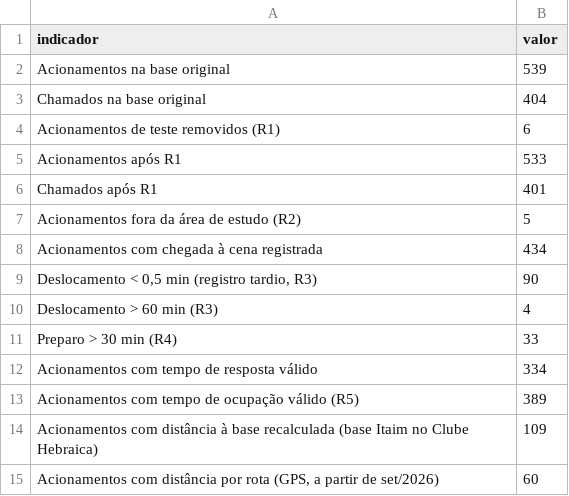
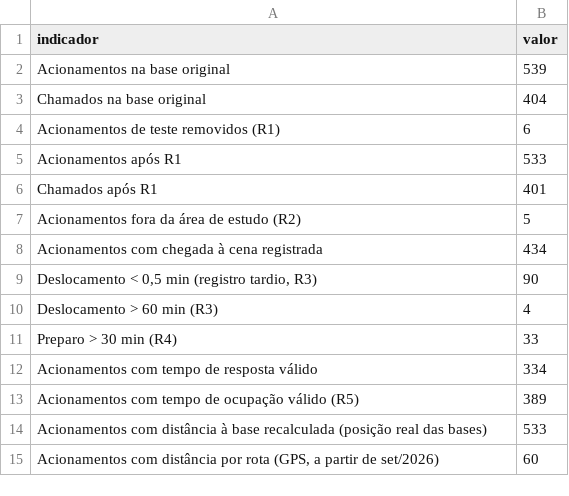
Before and after one commit to RafaelRef/TCC_G11, a CSV file: tabelas/qualidade_dados.csv, drawn as a sheet.

```diff
--- a/tabelas/qualidade_dados.csv
+++ b/tabelas/qualidade_dados.csv
@@ -13,3 +13,3 @@ Acionamentos com tempo de resposta válido,334
 Acionamentos com tempo de ocupação válido (R5),389
-Acionamentos com distância à base recalculada (base Itaim no Clube Hebraica),109
+Acionamentos com distância à base recalculada (posição real das bases),533
 "Acionamentos com distância por rota (GPS, a partir de set/2026)",60
```
Also changed, not shown: tabelas/bases_estimadas.csv, tabelas/custo_reserva.csv, 14 other files.
